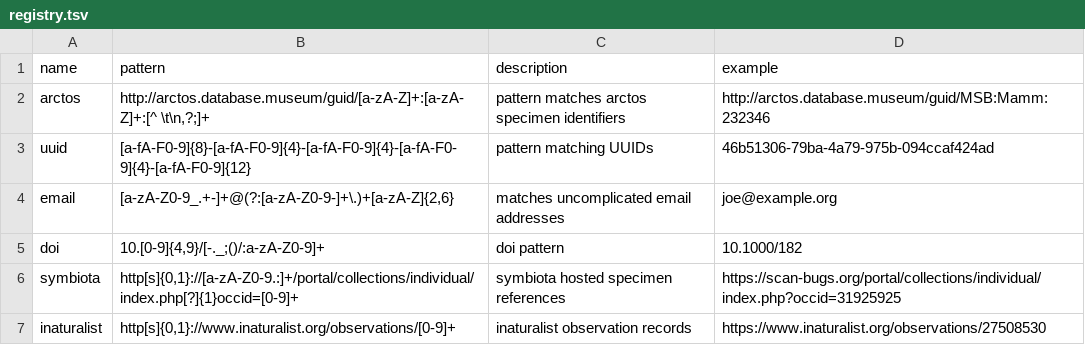
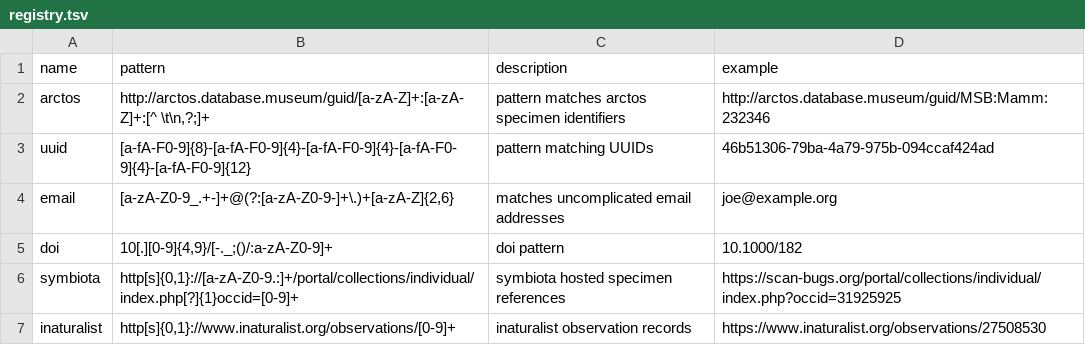
Before and after one commit to bio-guoda/preston-identifier-registry, a TSV file: registry.tsv, drawn as a sheet.

Commit message:
fix doi regex

```diff
--- a/registry.tsv
+++ b/registry.tsv
@@ -4,3 +4,3 @@ uuid	[a-fA-F0-9]{8}-[a-fA-F0-9]{4}-[a-fA-F0-9]{4}-[a-fA-F0-9]{4}-[a-fA-F0-9]{12}
 email	[a-zA-Z0-9_.+-]+@(?:[a-zA-Z0-9-]+\.)+[a-zA-Z]{2,6}	matches uncomplicated email addresses	joe@example.org
-doi	10.[0-9]{4,9}/[-._;()/:a-zA-Z0-9]+	doi pattern 	10.1000/182
+doi	10[.][0-9]{4,9}/[-._;()/:a-zA-Z0-9]+	doi pattern 	10.1000/182
 symbiota	http[s]{0,1}://[a-zA-Z0-9.:]+/portal/collections/individual/index.php[?]{1}occid=[0-9]+	symbiota hosted specimen references	https://scan-bugs.org/portal/collections/individual/index.php?occid=31925925
```
